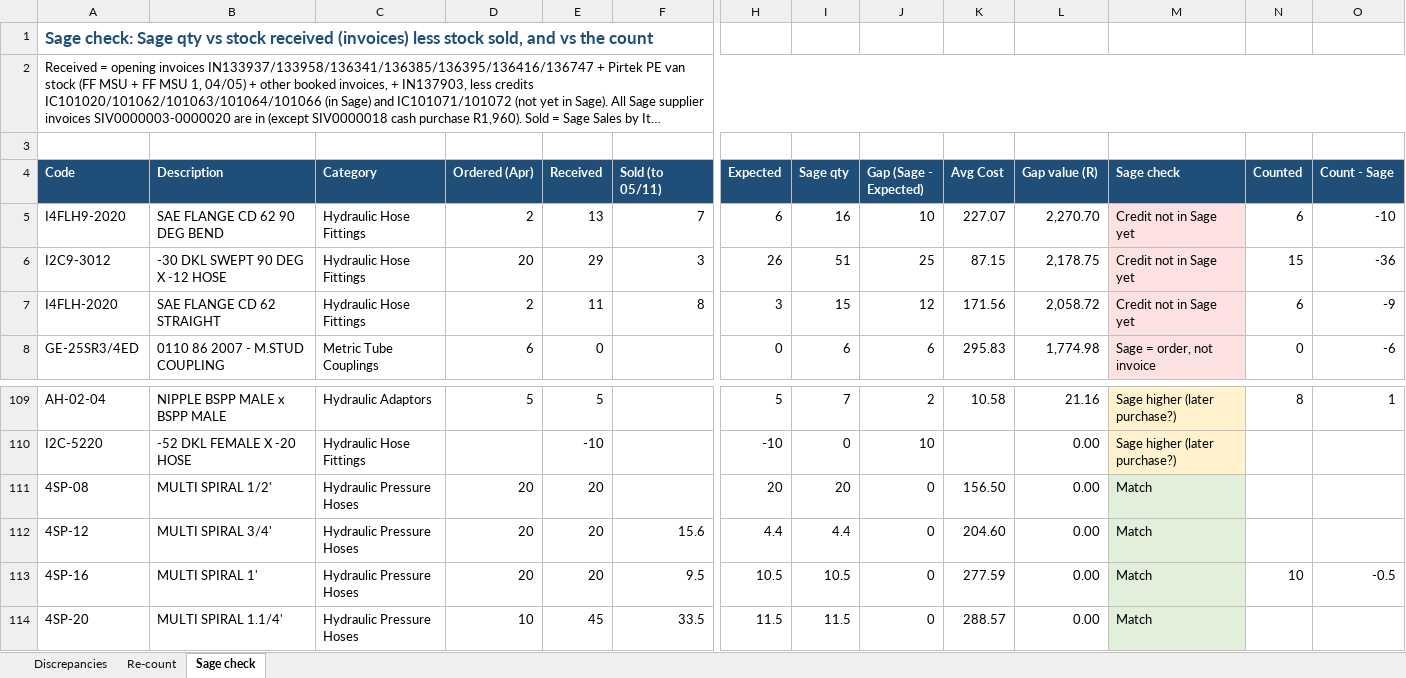
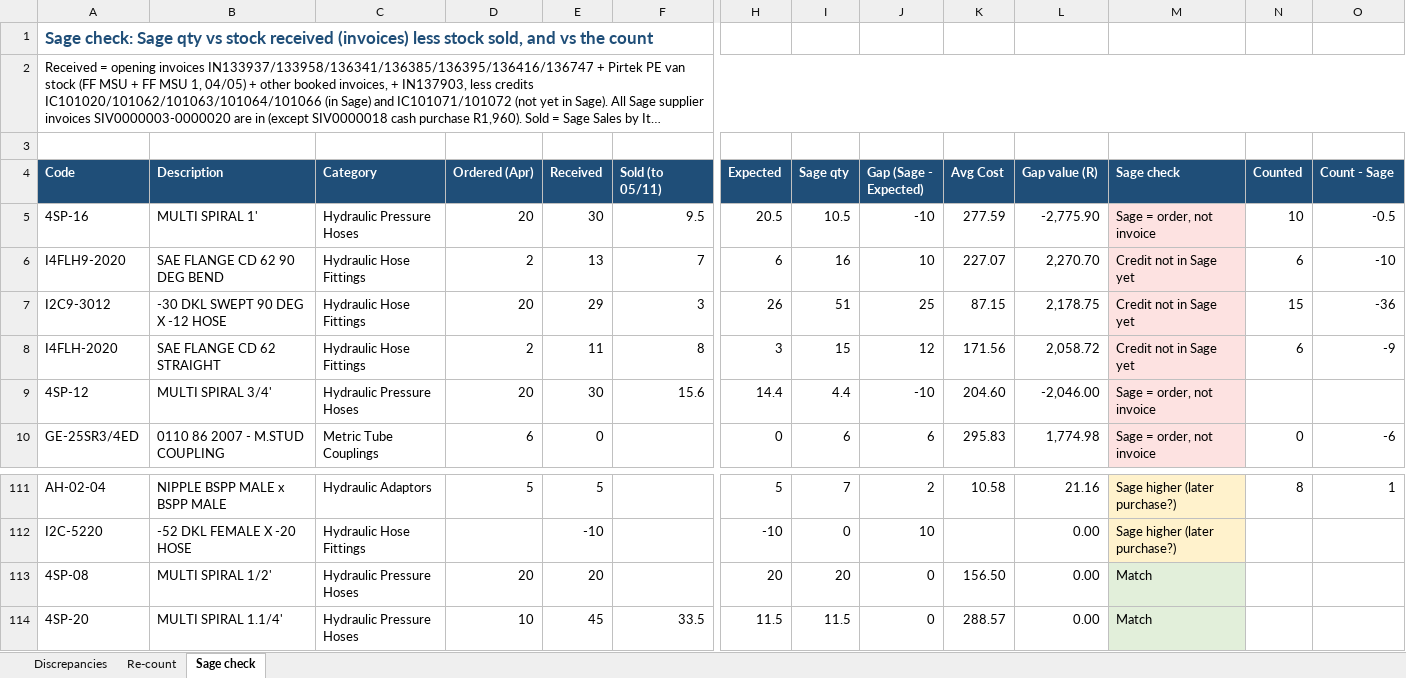
Before and after one commit to MichaelB1300/Forceflex-stock-live, an Excel workbook: Forceflex_Discrepancies.xlsx, sheet Sage check, drawn as a sheet; only a part is shown, gaps mark what is left out; long unchanged cells end in …; values as stored, in another font and other column widths than the file's, no borders; charts and pictures not drawn; removed rows and columns are numbered as before the commit, all else as after; rows hold the shown columns only; the diff names each change by its address in the sheet, - before the commit and + after, or states it on an @@ line.

```diff
--- a/Forceflex_Discrepancies.xlsx (sheet Sage check)
+++ b/Forceflex_Discrepancies.xlsx (sheet Sage check)
+row 5: 4SP-16 | MULTI SPIRAL 1' | Hydraulic Pressure Hoses | 20 | 30 | 9.5 | 20.5 | 10.5 | -10 | 277.59 | -2,775.90 | Sage = order, not invoice | 10 | -0.5
+row 9: 4SP-12 | MULTI SPIRAL 3/4' | Hydraulic Pressure Hoses | 20 | 30 | 15.6 | 14.4 | 4.4 | -10 | 204.60 | -2,046.00 | Sage = order, not invoice
-row 112: 4SP-12 | MULTI SPIRAL 3/4' | Hydraulic Pressure Hoses | 20 | 20 | 15.6 | 4.4 | 4.4 | 0 | 204.60 | 0.00 | Match
-row 113: 4SP-16 | MULTI SPIRAL 1' | Hydraulic Pressure Hoses | 20 | 20 | 9.5 | 10.5 | 10.5 | 0 | 277.59 | 0.00 | Match | 10 | -0.5
```
Also changed, not shown: Forceflex_Sage_Fix_Checklist.xlsx, Forceflex_Sage_Fix_List.xlsx, 5 other files.
